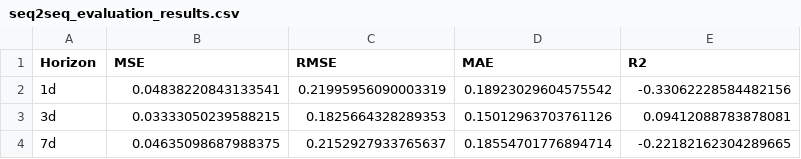
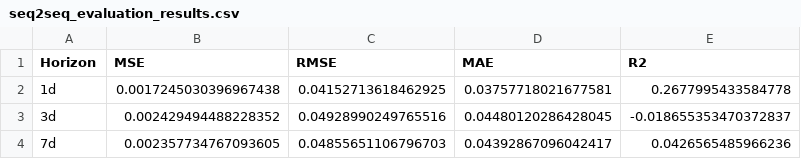
Before and after one commit to JAdamHub/MLOps-Exam-Submission, a CSV file: results/seq2seq_evaluation_results.csv, drawn as a sheet.

```diff
--- a/results/seq2seq_evaluation_results.csv
+++ b/results/seq2seq_evaluation_results.csv
@@ -1,4 +1,4 @@
 Horizon,MSE,RMSE,MAE,R2
-1d,0.04838220843133541,0.21995956090003319,0.18923029604575542,-0.33062228584482156
-3d,0.03333050239588215,0.1825664328289353,0.15012963703761126,0.09412088783878081
-7d,0.04635098687988375,0.2152927933765637,0.18554701776894714,-0.22182162304289665
+1d,0.0017245030396967438,0.04152713618462925,0.03757718021677581,0.2677995433584778
+3d,0.002429494488228352,0.04928990249765516,0.04480120286428045,-0.018655353470372837
+7d,0.002357734767093605,0.04855651106796703,0.04392867096042417,0.0426565485966236
```
Also changed, not shown: 22 other files.
